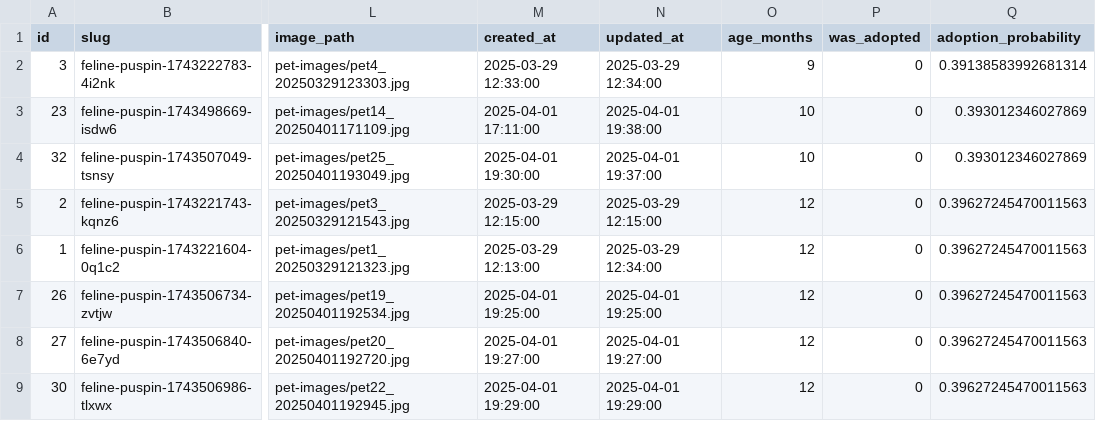
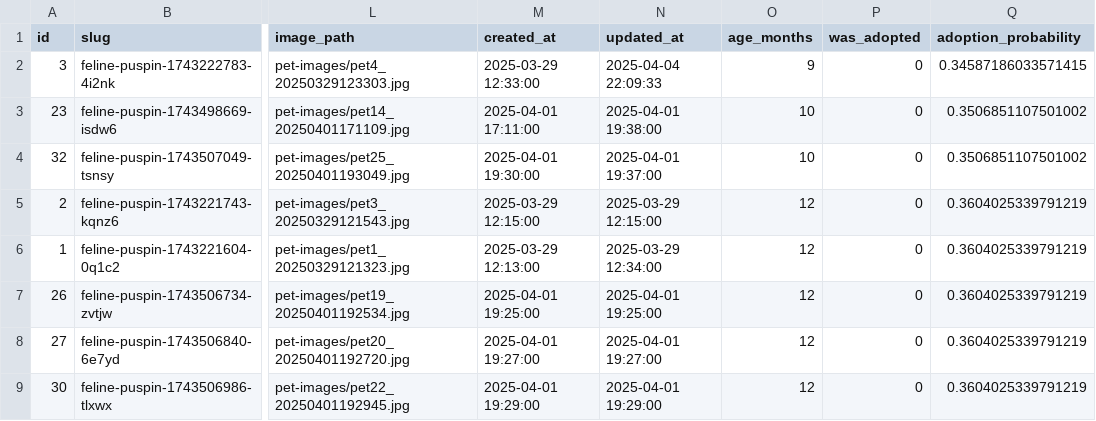
Before and after one commit to jdbacuno/orpawnage.site, a CSV file: low_probability_pets.csv, drawn as a sheet; only a part is shown, gaps mark what is left out; the diff names each change by its address in the sheet, - before the commit and + after, or states it on an @@ line.

```diff
--- a/low_probability_pets.csv
+++ b/low_probability_pets.csv
-N2 (updated_at): 2025-03-29 12:34:00
+N2 (updated_at): 2025-04-04 22:09:33
-Q2 (adoption_probability): 0.39138583992681314
+Q2 (adoption_probability): 0.34587186033571415
-Q3:Q4 (adoption_probability): 0.393012346027869
+Q3:Q4 (adoption_probability): 0.3506851107501002
-Q5:Q9 (adoption_probability): 0.39627245470011563
+Q5:Q9 (adoption_probability): 0.3604025339791219
```
Also changed, not shown: public/low_probability_pets.csv, 15 other files.
